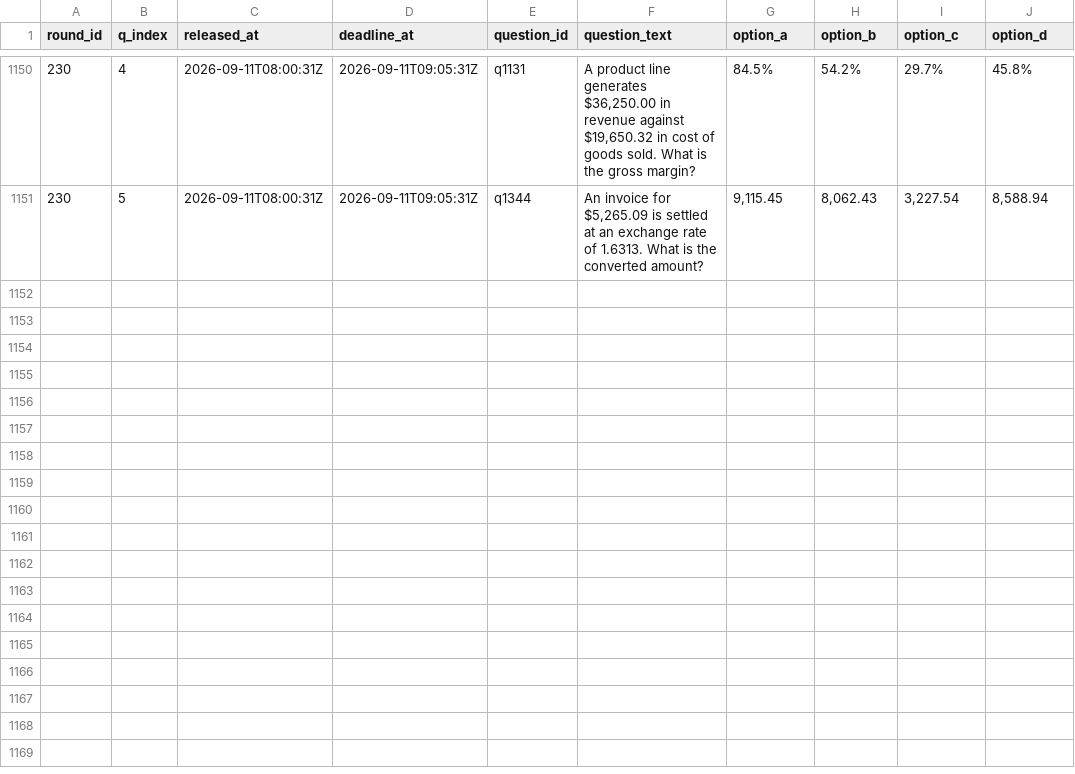
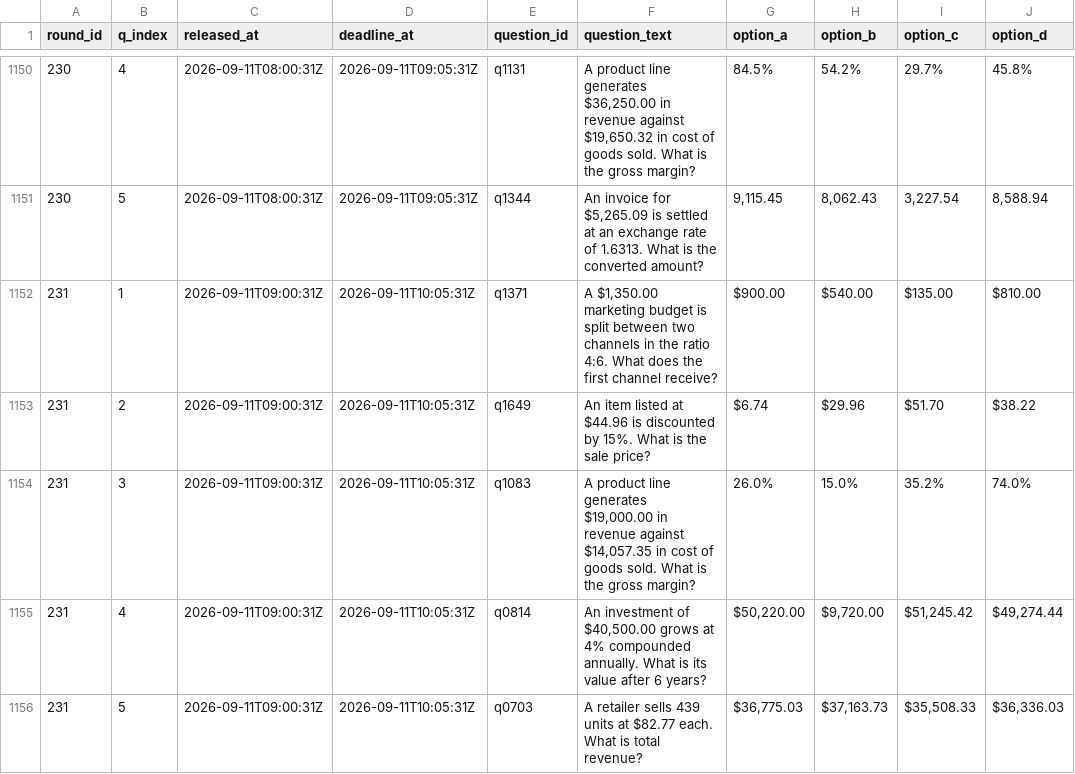
Before and after one commit to FaisalXL/dso429-hw1-questions, a CSV file: questions.csv, drawn as a sheet; only a part is shown, gaps mark what is left out.

```diff
--- a/questions.csv
+++ b/questions.csv
@@ -1151 +1151,6 @@ round_id,q_index,released_at,deadline_at,question_id,question_text,option_a,opti
 230,5,2026-09-11T08:00:31Z,2026-09-11T09:05:31Z,q1344,"An invoice for $5,265.09 is settled at an exchange rate of 1.6313. What is the converted amount?","9,115.45","8,062.43","3,227.54","8,588.94"
+231,1,2026-09-11T09:00:31Z,2026-09-11T10:05:31Z,q1371,"A $1,350.00 marketing budget is split between two channels in the ratio 4:6. What does the first channel receive?",$900.00,$540.00,$135.00,$810.00
+231,2,2026-09-11T09:00:31Z,2026-09-11T10:05:31Z,q1649,An item listed at $44.96 is discounted by 15%. What is the sale price?,$6.74,$29.96,$51.70,$38.22
+231,3,2026-09-11T09:00:31Z,2026-09-11T10:05:31Z,q1083,"A product line generates $19,000.00 in revenue against $14,057.35 in cost of goods sold. What is the gross margin?",26.0%,15.0%,35.2%,74.0%
+231,4,2026-09-11T09:00:31Z,2026-09-11T10:05:31Z,q0814,"An investment of $40,500.00 grows at 4% compounded annually. What is its value after 6 years?","$50,220.00","$9,720.00","$51,245.42","$49,274.44"
+231,5,2026-09-11T09:00:31Z,2026-09-11T10:05:31Z,q0703,A retailer sells 439 units at $82.77 each. What is total revenue?,"$36,775.03","$37,163.73","$35,508.33","$36,336.03"
```
Also changed, not shown: 44 other files.
